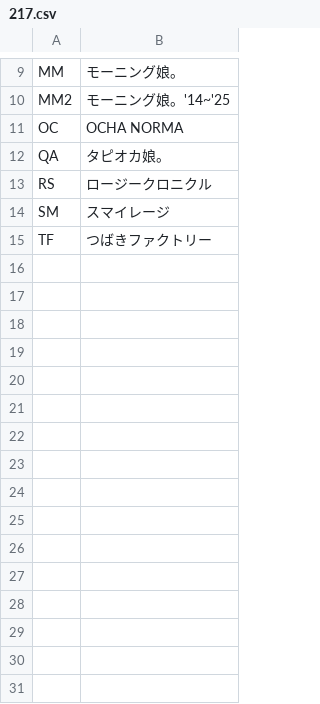
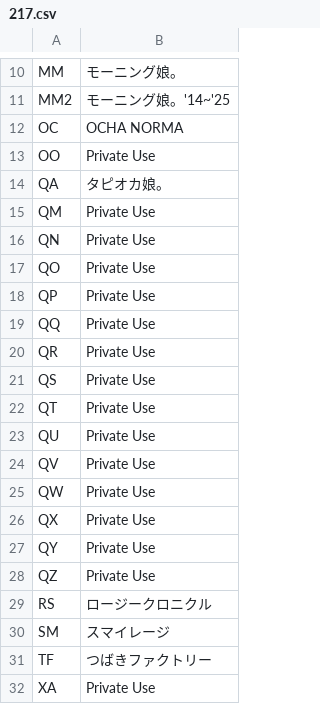
Before and after one commit to TG635-alt126xA/ExtendedMaster113, a CSV file: 217.csv, drawn as a sheet; only a part is shown, gaps mark what is left out; the diff covers the shown part only.

Commit message:
Update 217.csv

```diff
--- a/217.csv
+++ b/217.csv
@@ -11,3 +12,18 @@ MM2,モーニング娘。'14~'25,
 OC,OCHA NORMA,
+OO,Private Use,
 QA,タピオカ娘。,
+QM,Private Use,
+QN,Private Use,
+QO,Private Use,
+QP,Private Use,
+QQ,Private Use,
+QR,Private Use,
+QS,Private Use,
+QT,Private Use,
+QU,Private Use,
+QV,Private Use,
+QW,Private Use,
+QX,Private Use,
+QY,Private Use,
+QZ,Private Use,
 RS,ロージークロニクル,
@@ -15 +31,2 @@ SM,スマイレージ,
 TF,つばきファクトリー,
+XA,Private Use,
```
Also changed, not shown: 26 added rows elsewhere in this file.
